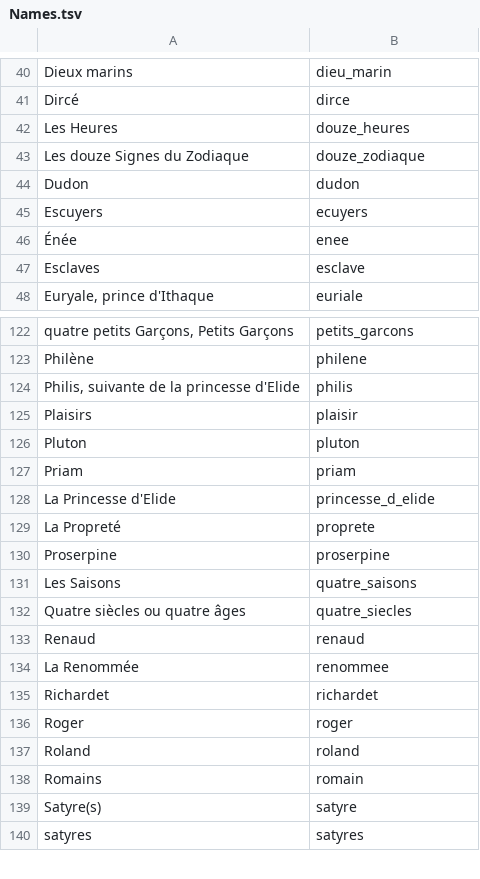
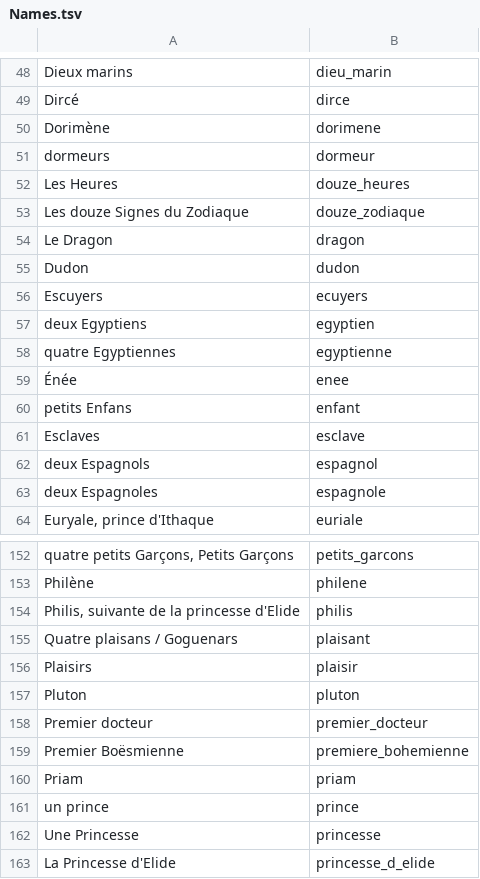
Before and after one commit to fetes17/merveilles17, a TSV file: index/Names.tsv, drawn as a sheet; only a part is shown, gaps mark what is left out; the shorter side is filled out with more unchanged rows; the diff covers the shown part only.

```diff
--- a/index/Names.tsv
+++ b/index/Names.tsv
@@ -41,8 +49,16 @@ Dieux marins	dieu_marin
 Dircé	dirce
+Dorimène	dorimene
+dormeurs	dormeur
 Les Heures	douze_heures
 Les douze Signes du Zodiaque	douze_zodiaque
+Le Dragon	dragon
 Dudon	dudon
 Escuyers	ecuyers
+deux Egyptiens	egyptien
+quatre Egyptiennes	egyptienne
 Énée	enee
+petits Enfans	enfant
 Esclaves	esclave
+deux Espagnols	espagnol
+deux Espagnoles	espagnole
 Euryale, prince d'Ithaque	euriale
@@ -124,5 +154,10 @@ Philène	philene
 Philis, suivante de la princesse d'Elide	philis
+Quatre plaisans / Goguenars	plaisant
 Plaisirs	plaisir
 Pluton	pluton
+Premier docteur	premier_docteur
+Premier Boësmienne	premiere_bohemienne
 Priam	priam
+un prince	prince
+Une Princesse	princesse
 La Princesse d'Elide	princesse_d_elide
```
Also changed, not shown: 31 added rows and 1 edited cell elsewhere in this file.
